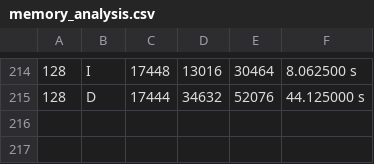
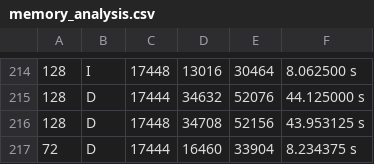
Before and after one commit to Discrete-System-Greens-Function/DSGF_c, a CSV file: matlab_scripts/memory/memory_analysis.csv, drawn as a sheet; only a part is shown, gaps mark what is left out.

```diff
--- a/matlab_scripts/memory/memory_analysis.csv
+++ b/matlab_scripts/memory/memory_analysis.csv
@@ -215 +215,3 @@
 128,D,17444,34632,52076,44.125000 s
+128,D,17448,34708,52156,43.953125 s
+72,D,17444,16460,33904,8.234375 s
```
Also changed, not shown: 5 other files.
